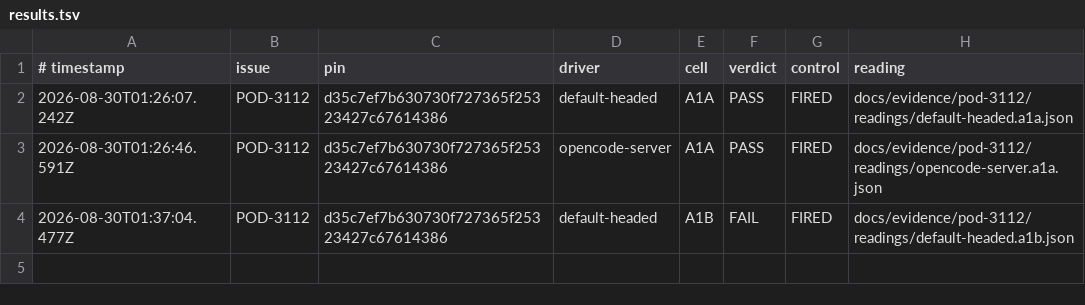
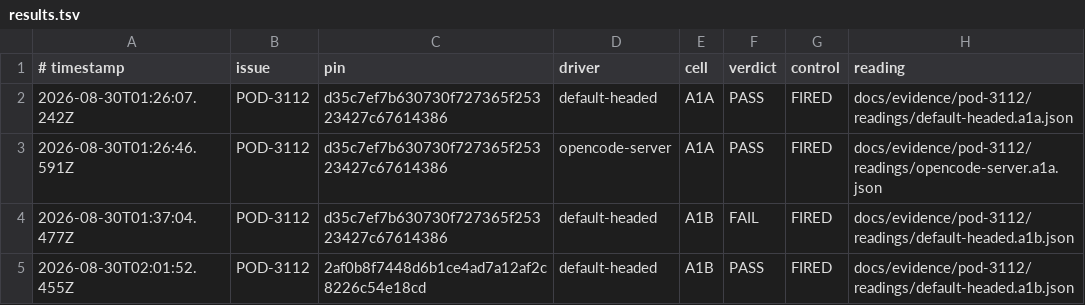
Before and after one commit to madeinorbit/podium, a TSV file: docs/evidence/pod-3112/results.tsv, drawn as a sheet; the diff names each change by its address in the sheet, - before the commit and + after, or states it on an @@ line.

Commit message:
evidence(opencode): record default-headed A1b
Podium-Issue: POD-3112

```diff
--- a/docs/evidence/pod-3112/results.tsv
+++ b/docs/evidence/pod-3112/results.tsv
+row 5: 2026-08-30T02:01:52.455Z | POD-3112 | 2af0b8f7448d6b1ce4ad7a12af2c8226c54e18cd | default-headed | A1B | PASS | FIRED | docs/evidence/pod-3112/readings/default-headed.a1b.json
```
Also changed, not shown: 2 other files.
